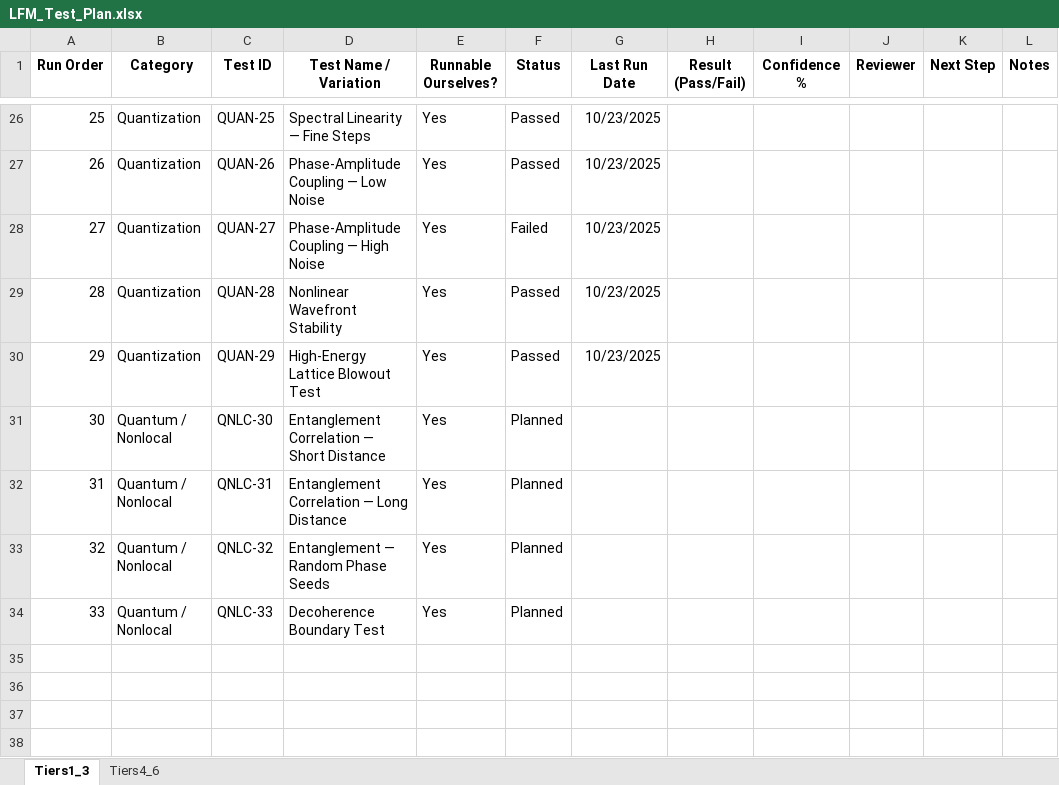
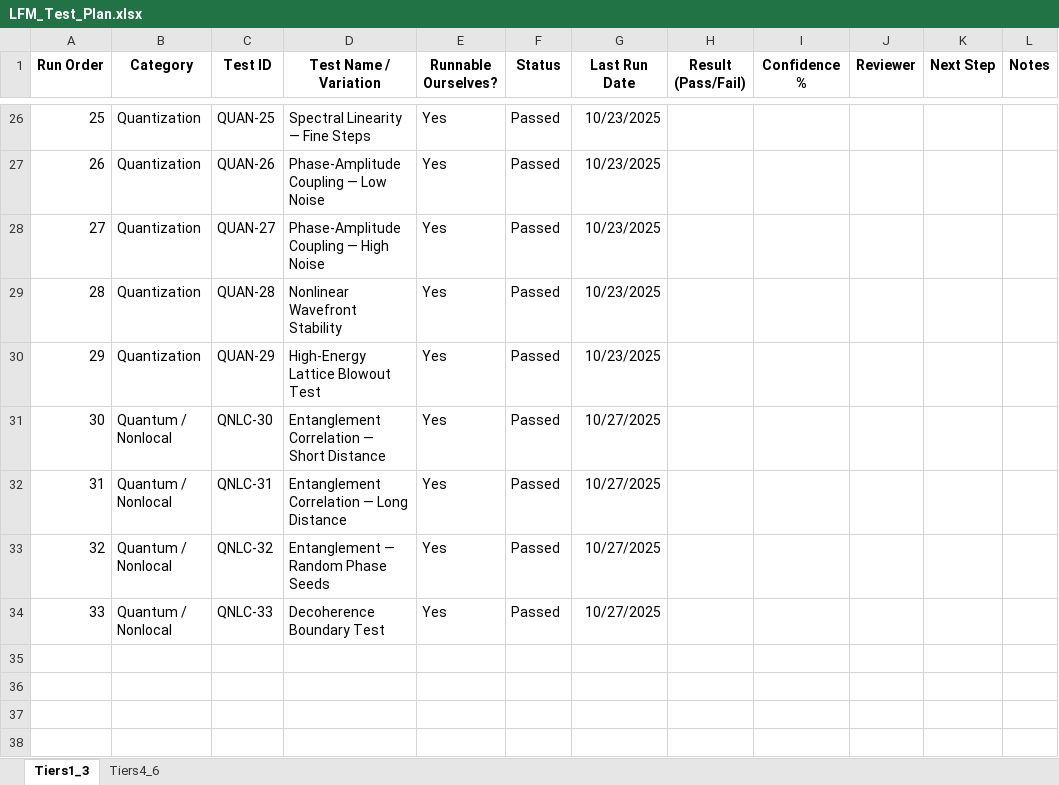
Before and after one commit to gpartin/LFM, an Excel workbook: documents/LFM_Test_Plan.xlsx, sheet Tiers1_3, drawn as a sheet; only a part is shown, gaps mark what is left out; values as stored, in another font and other column widths than the file's, no borders; the diff names each change by its address in the sheet, - before the commit and + after, or states it on an @@ line.

Commit message:
working on tests

```diff
--- a/documents/LFM_Test_Plan.xlsx (sheet Tiers1_3)
+++ b/documents/LFM_Test_Plan.xlsx (sheet Tiers1_3)
-F28 (Status): Failed
+F28 (Status): Passed
-F31:F34 (Status): Planned
+F31:F34 (Status): Passed
-G31:G34 (Last Run Date): (empty)
+G31:G34 (Last Run Date): 10/27/2025
```
Also changed, not shown: 35 other files.
